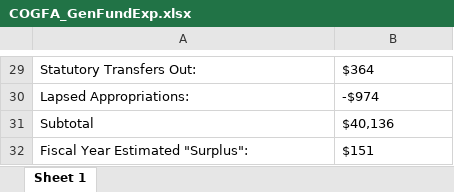
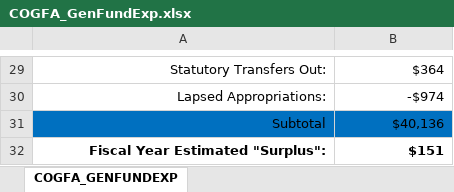
Before and after one commit to PearsonAM/IL-Budget-Data, an Excel workbook: COGFA_GenFundExp.xlsx, sheet COGFA_GENFUNDEXP, drawn as a sheet; only a part is shown, gaps mark what is left out; values as stored, in another font and other column widths than the file's, no borders; the diff covers the shown part only; the diff names each change by its address in the sheet, - before the commit and + after, or states it on an @@ line.

```diff
--- a/COGFA_GenFundExp.xlsx (sheet COGFA_GENFUNDEXP)
+++ b/COGFA_GenFundExp.xlsx (sheet COGFA_GENFUNDEXP)
-sheet tab: Sheet 1
+sheet tab: COGFA_GENFUNDEXP
-A29:B32 alignment: left
+A29:B32 alignment: right
-A31:B31 fill: none
+A31:B31 fill: #0070C0
-A32:B32 bold: off
+A32:B32 bold: on
```
Also changed, not shown: 3 added rows, 3 removed rows, cell formats and merged cells elsewhere in this sheet, COGA_GenFundRev_Mar.xlsx, COGFA_ACTvCGFA.xlsx, 8 other files.
